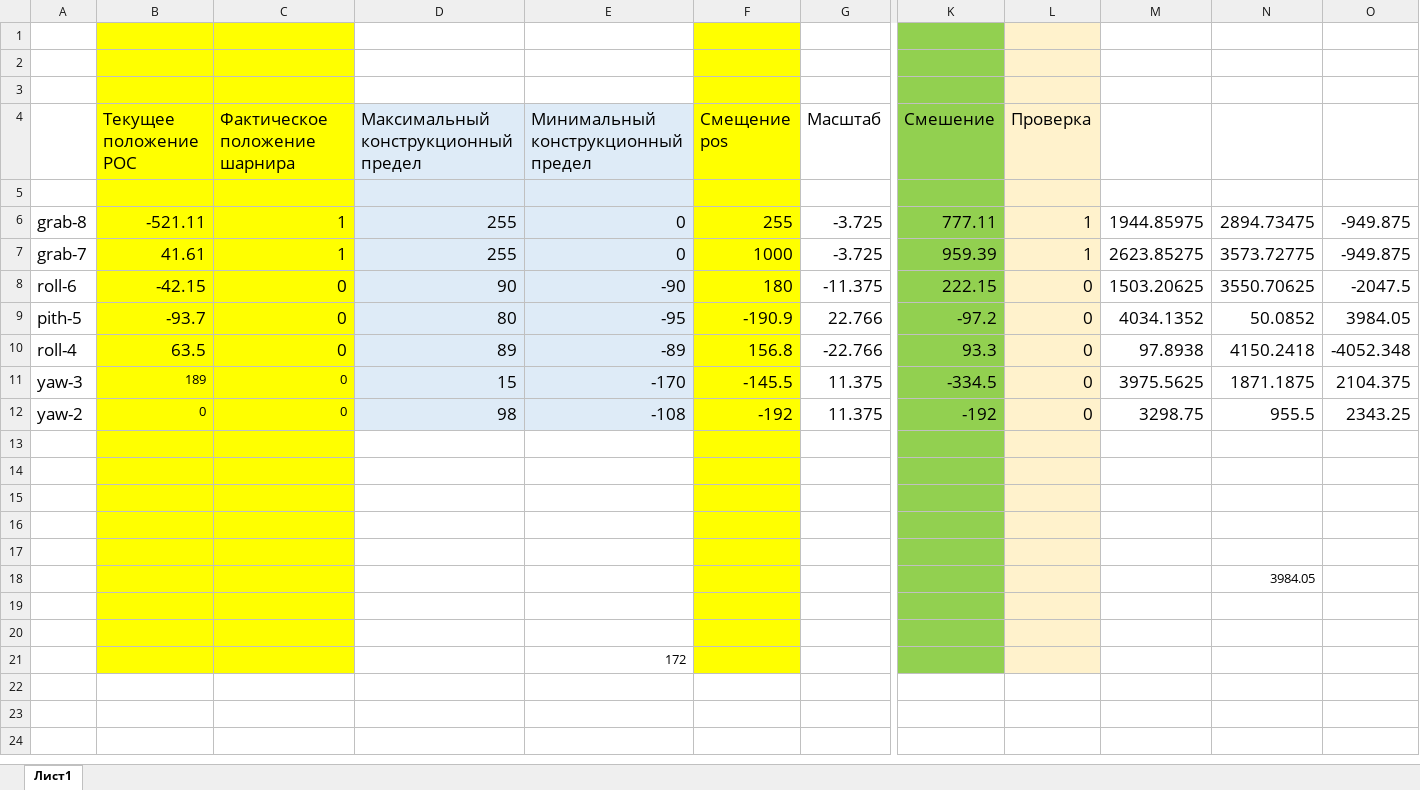
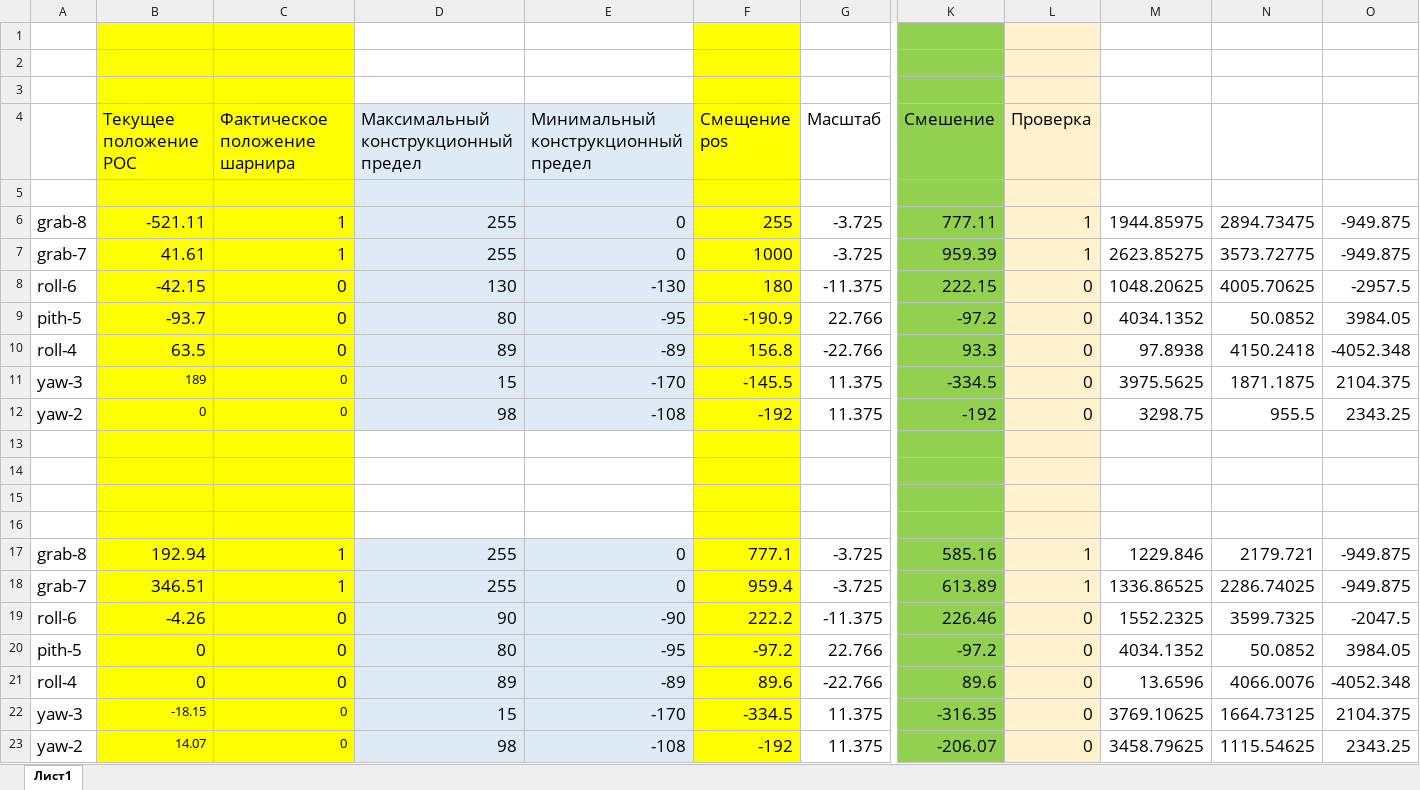
Before and after one commit to andrjus/omega-avatar-rev.1, an Excel workbook: content/doc/смещения датчиков.xlsx, sheet Лист1, drawn as a sheet; only a part is shown, gaps mark what is left out; values as stored, in another font and other column widths than the file's, no borders; removed rows and columns are numbered as before the commit, all else as after; rows hold the shown columns only; the diff names each change by its address in the sheet, - before the commit and + after, or states it on an @@ line.

```diff
--- a/content/doc/смещения датчиков.xlsx (sheet Лист1)
+++ b/content/doc/смещения датчиков.xlsx (sheet Лист1)
-D8: 90
+D8: 130
-E8: -90
+E8: -130
-M8: 1503.20625
+M8: 1048.20625
-N8: 3550.70625
+N8: 4005.70625
-O8: -2047.5
+O8: -2957.5
-row 17: (empty)
+row 17: grab-8 | 192.94 | 1 | 255 | 0 | 777.1 | -3.725 | 585.16 | 1 | 1229.846 | 2179.721 | -949.875
-D17:E17 fill: none
+D17:E17 fill: #DEEBF7
-row 18:  |  |  |  |  |  |  |  |  |  | 3984.05
-row 18: (empty)
+row 18: grab-7 | 346.51 | 1 | 255 | 0 | 959.4 | -3.725 | 613.89 | 1 | 1336.86525 | 2286.74025 | -949.875
-D18:E19 fill: none
+D18:E19 fill: #DEEBF7
-row 19: (empty)
+row 19: roll-6 | -4.26 | 0 | 90 | -90 | 222.2 | -11.375 | 226.46 | 0 | 1552.2325 | 3599.7325 | -2047.5
-row 21:  |  |  |  | 172
+row 20: pith-5 | 0 | 0 | 80 | -95 | -97.2 | 22.766 | -97.2 | 0 | 4034.1352 | 50.0852 | 3984.05
+row 21: roll-4 | 0 | 0 | 89 | -89 | 89.6 | -22.766 | 89.6 | 0 | 13.6596 | 4066.0076 | -4052.348
+row 22: yaw-3 | -18.15 | 0 | 15 | -170 | -334.5 | 11.375 | -316.35 | 0 | 3769.10625 | 1664.73125 | 2104.375
+row 23: yaw-2 | 14.07 | 0 | 98 | -108 | -192 | 11.375 | -206.07 | 0 | 3458.79625 | 1115.54625 | 2343.25
```
Also changed, not shown: 31 other files.
